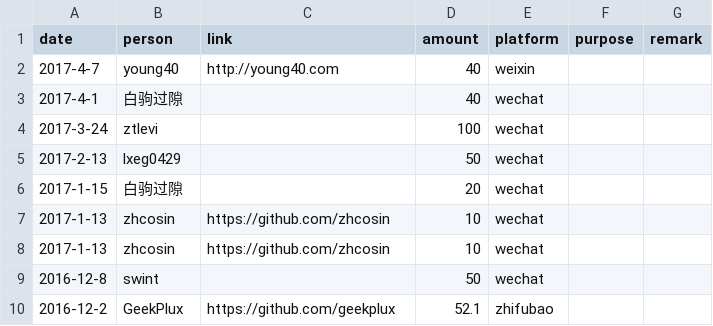
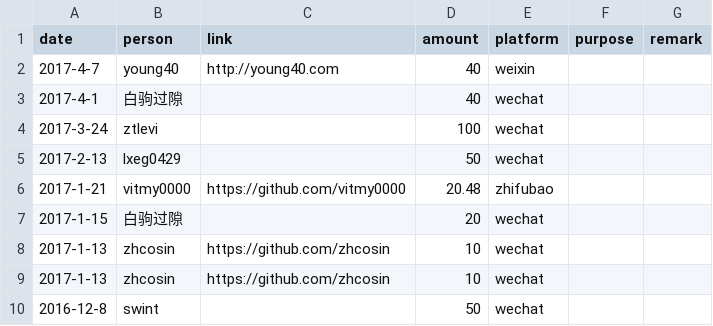
Before and after one commit to emacs-china/donate, a CSV file: data.csv, drawn as a sheet; only a part is shown; the shorter side is filled out with more unchanged rows; the diff names each change by its address in the sheet, - before the commit and + after, or states it on an @@ line.

```diff
--- a/data.csv
+++ b/data.csv
+row 6: 2017-1-21 | vitmy0000 | https://github.com/vitmy0000 | 20.48 | zhifubao
```
Also changed, not shown: 2 other files.
